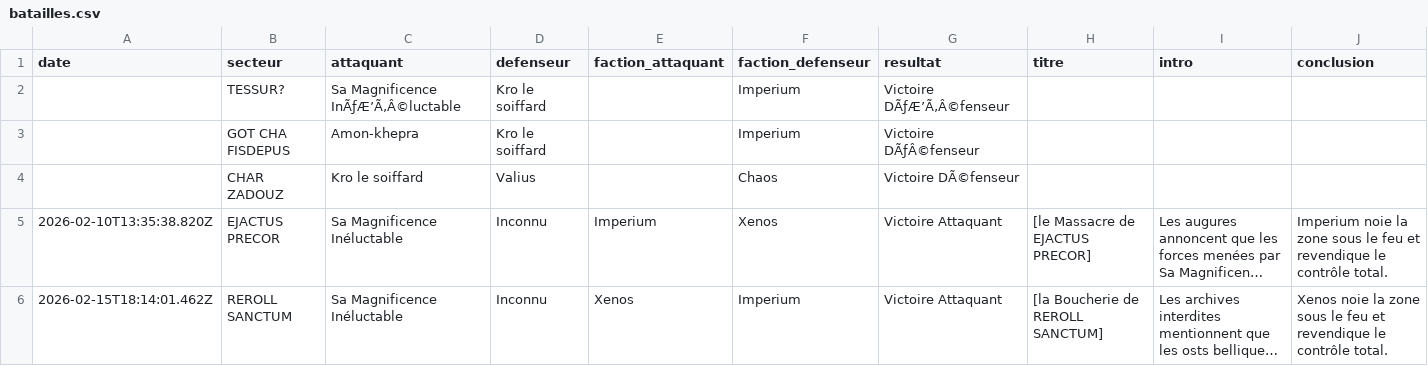
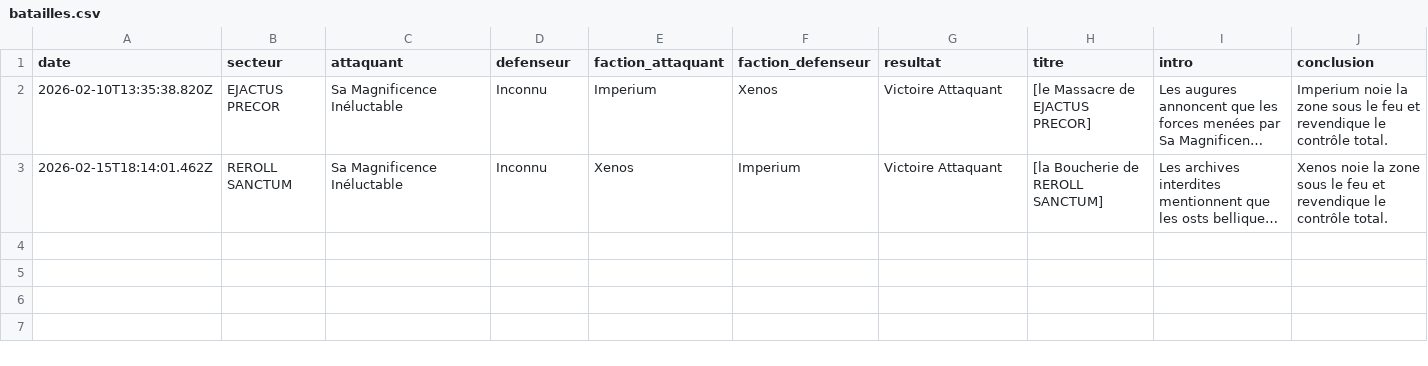
Before and after one commit to BobywanCompensator/CampagneCompensatorMark1, a CSV file: data/batailles.csv, drawn as a sheet; long unchanged cells end in …; the diff names each change by its address in the sheet, - before the commit and + after, or states it on an @@ line.

Commit message:
Update batailles.csv

```diff
--- a/data/batailles.csv
+++ b/data/batailles.csv
-row 2:  | TESSUR? | Sa Magnificence InÃƒÆ’Ã‚Â©luctable | Kro le soiffard |  | Imperium | Victoire DÃƒÆ’Ã‚Â©fenseur
-row 3:  | GOT CHA FISDEPUS | Amon-khepra | Kro le soiffard |  | Imperium | Victoire DÃƒÂ©fenseur
-row 4:  | CHAR ZADOUZ | Kro le soiffard | Valius |  | Chaos | Victoire DÃ©fenseur
```
